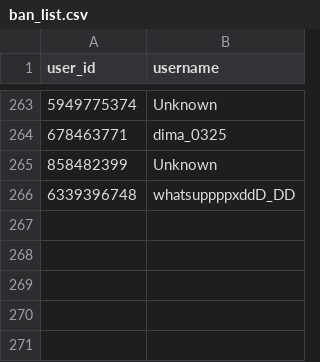
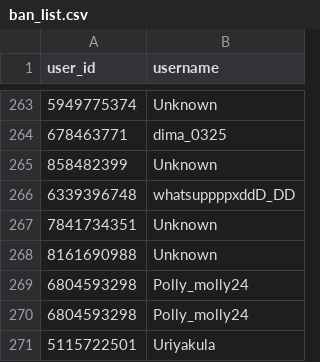
Before and after one commit to brdchy/bot_cleaner, a CSV file: txts/ban_list.csv, drawn as a sheet; only a part is shown, gaps mark what is left out; the diff names each change by its address in the sheet, - before the commit and + after, or states it on an @@ line.

```diff
--- a/txts/ban_list.csv
+++ b/txts/ban_list.csv
+row 267: 7841734351 | Unknown
+row 268: 8161690988 | Unknown
+row 269: 6804593298 | Polly_molly24
+row 270: 6804593298 | Polly_molly24
+row 271: 5115722501 | Uriyakula
```
Also changed, not shown: txts/admin_actions.csv, txts/ban_candidates.csv, 1 other file.
